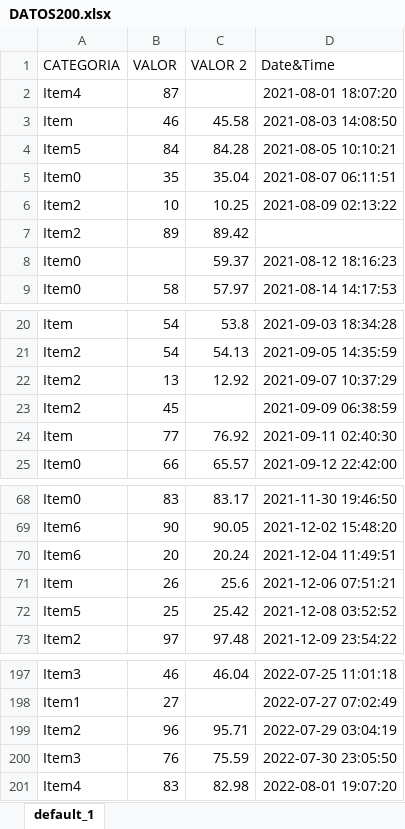
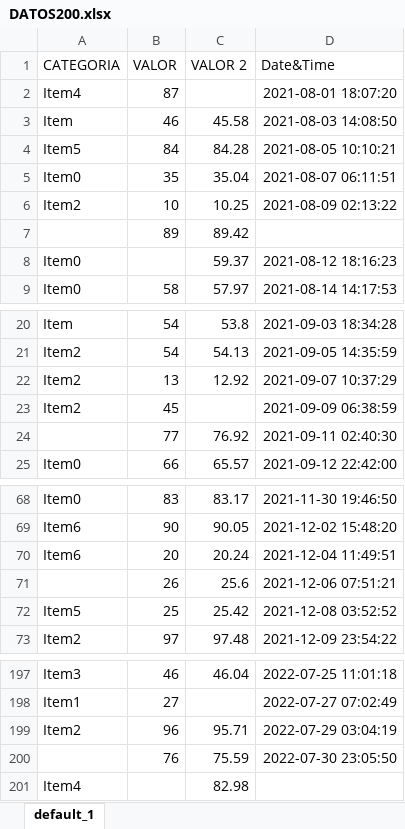
Before and after one commit to chris78rey/DIPLOM_BIGDATA, an Excel workbook: DATOS200.xlsx, sheet default_1, drawn as a sheet; only a part is shown, gaps mark what is left out; values as stored, in another font and other column widths than the file's, no borders; the diff names each change by its address in the sheet, - before the commit and + after, or states it on an @@ line.

```diff
--- a/DATOS200.xlsx (sheet default_1)
+++ b/DATOS200.xlsx (sheet default_1)
-A7 (CATEGORIA): Item2
+A7 (CATEGORIA): (empty)
-A24 (CATEGORIA): Item
+A24 (CATEGORIA): (empty)
-A71 (CATEGORIA): Item
+A71 (CATEGORIA): (empty)
-A200 (CATEGORIA): Item3
+A200 (CATEGORIA): (empty)
-B201 (VALOR): 83
+B201 (VALOR): (empty)
-D201 (Date&Time): 2022-08-01 19:07:20
+D201 (Date&Time): (empty)
```
Also changed, not shown: 1 other file.
